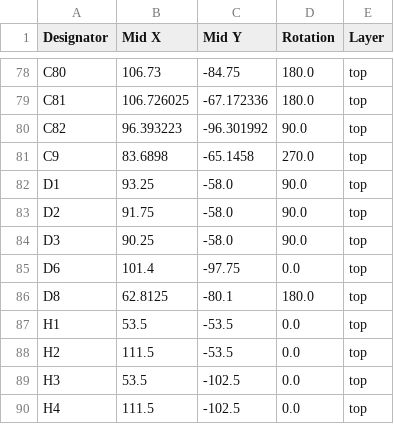
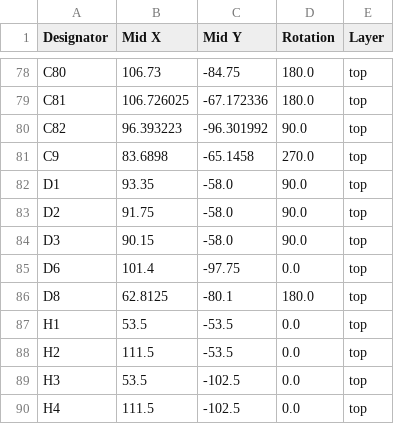
Before and after one commit to purduerov/X19-USB-Hub-Board, a CSV file: production/positions.csv, drawn as a sheet; only a part is shown, gaps mark what is left out.

```diff
--- a/production/positions.csv
+++ b/production/positions.csv
@@ -81,5 +81,5 @@ C82,96.393223,-96.301992,90.0,top
 C9,83.6898,-65.1458,270.0,top
-D1,93.25,-58.0,90.0,top
+D1,93.35,-58.0,90.0,top
 D2,91.75,-58.0,90.0,top
-D3,90.25,-58.0,90.0,top
+D3,90.15,-58.0,90.0,top
 D6,101.4,-97.75,0.0,top
```
Also changed, not shown: 2 other files.
